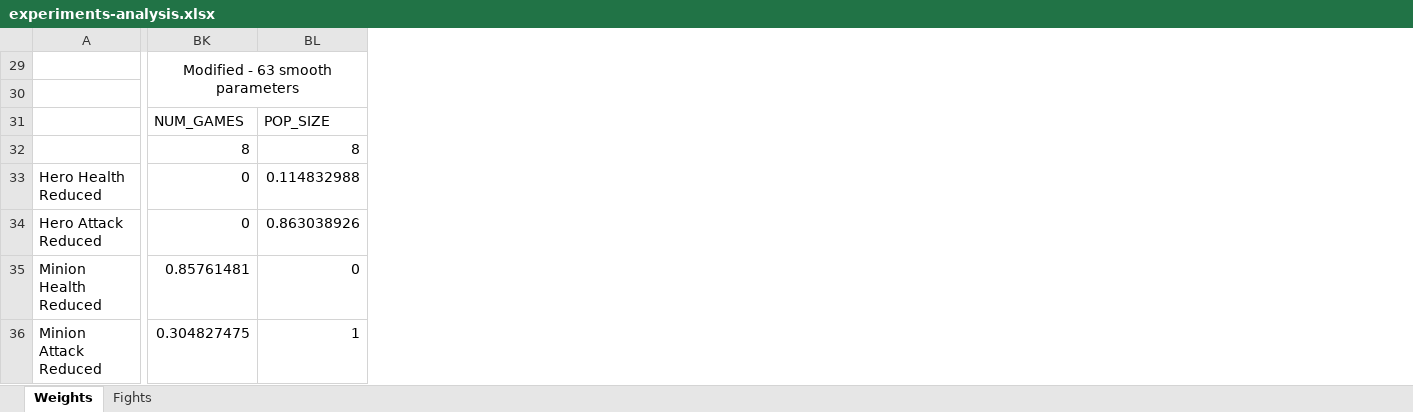
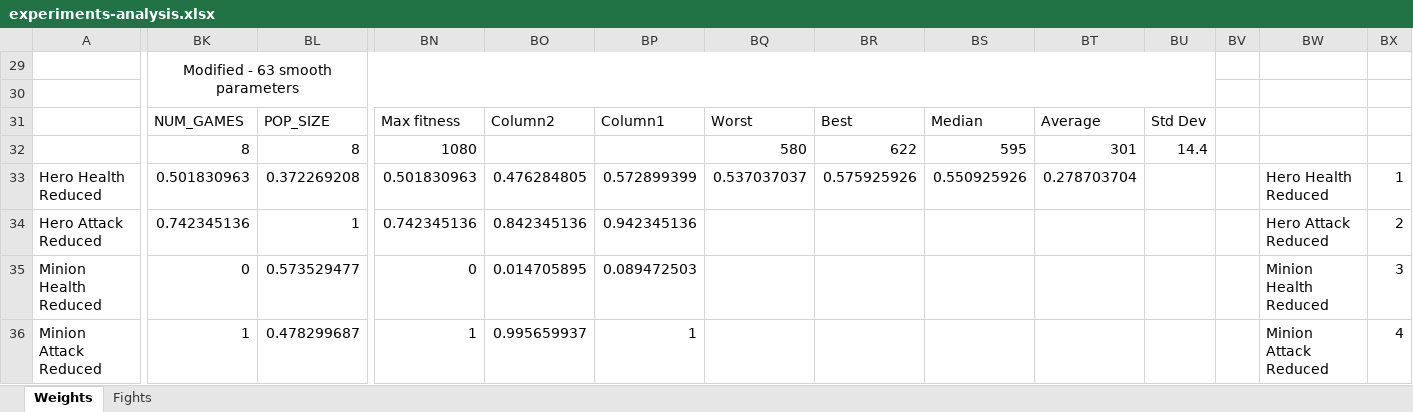
Before and after one commit to Andrzej-Krzyskow/SabberStone, an Excel workbook: core-extensions/SabberStoneCoreAi/my_results/experiments-analysis.xlsx, sheet Weights, drawn as a sheet; only a part is shown, gaps mark what is left out; values as stored, in another font and other column widths than the file's, no borders; table styles not drawn; removed rows and columns are numbered as before the commit, all else as after; the diff covers the shown part only; the diff names each change by its address in the sheet, - before the commit and + after, or states it on an @@ line.

```diff
--- a/core-extensions/SabberStoneCoreAi/my_results/experiments-analysis.xlsx (sheet Weights)
+++ b/core-extensions/SabberStoneCoreAi/my_results/experiments-analysis.xlsx (sheet Weights)
+column BN, rows 31-36: Max fitness | 1080 | 0.501830963 | 0.742345136 | 0 | 1
+column BO, rows 31-36: Column2 |  | 0.476284805 | 0.842345136 | 0.014705895 | 0.995659937
+column BP, rows 31-36: Column1 |  | 0.572899399 | 0.942345136 | 0.089472503 | 1
+column BQ, rows 31-33: Worst | 580 | 0.537037037
+column BR, rows 31-33: Best | 622 | 0.575925926
+column BS, rows 31-33: Median | 595 | 0.550925926
+column BT, rows 31-33: Average | 301 | 0.278703704
+column BU, rows 31-32: Std Dev | 14.4
+column BV, empty
+column BW, rows 33-36: Hero Health Reduced | Hero Attack Reduced | Minion Health Reduced | Minion Attack Reduced
+column BX, rows 33-36: 1 | 2 | 3 | 4
-BK29:BS30 merged
+BK29:BU30 merged
-BK33: 0
+BK33: 0.501830963
-BL33: 0.114832988
+BL33: 0.372269208
-BK34: 0
+BK34: 0.742345136
-BL34: 0.863038926
+BL34: 1
-BK35: 0.85761481
+BK35: 0
-BL35: 0
+BL35: 0.573529477
-BK36: 0.304827475
+BK36: 1
-BL36: 1
+BL36: 0.478299687
```
Also changed, not shown: other rows of this sheet, formulas that keep their value, 23 other files.
